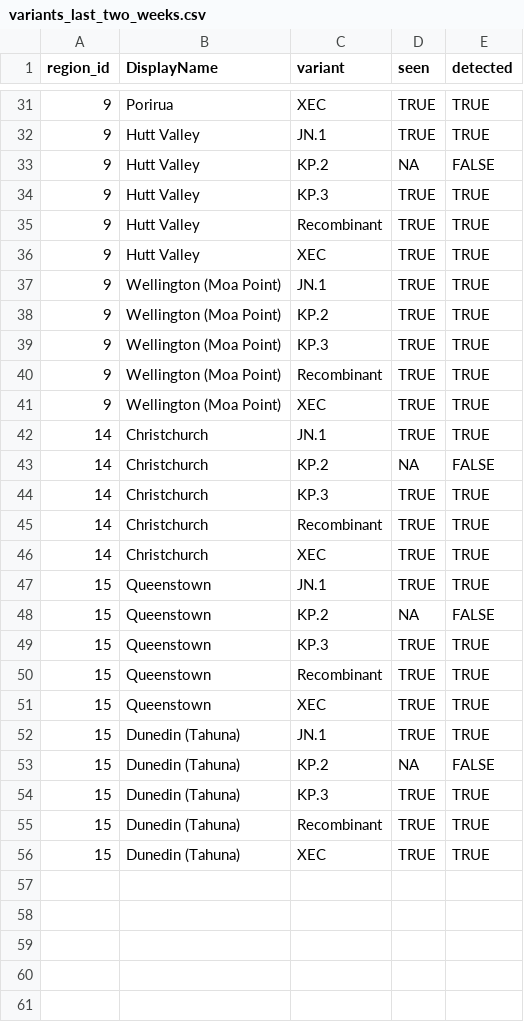
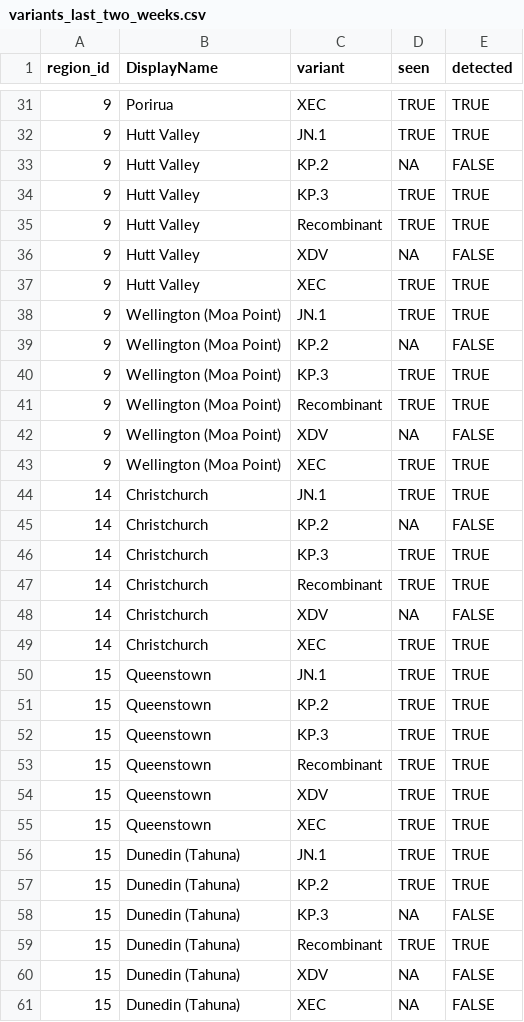
Before and after one commit to ESR-NZ/covid_in_wastewater, a CSV file: data/variants_last_two_weeks.csv, drawn as a sheet; only a part is shown, gaps mark what is left out; the diff covers the shown part only.

```diff
--- a/data/variants_last_two_weeks.csv
+++ b/data/variants_last_two_weeks.csv
@@ -35,7 +35,9 @@ region_id,DisplayName,variant,seen,detected
 9,Hutt Valley,Recombinant,TRUE,TRUE
+9,Hutt Valley,XDV,NA,FALSE
 9,Hutt Valley,XEC,TRUE,TRUE
 9,Wellington (Moa Point),JN.1,TRUE,TRUE
-9,Wellington (Moa Point),KP.2,TRUE,TRUE
+9,Wellington (Moa Point),KP.2,NA,FALSE
 9,Wellington (Moa Point),KP.3,TRUE,TRUE
 9,Wellington (Moa Point),Recombinant,TRUE,TRUE
+9,Wellington (Moa Point),XDV,NA,FALSE
 9,Wellington (Moa Point),XEC,TRUE,TRUE
@@ -45,12 +47,15 @@ region_id,DisplayName,variant,seen,detected
 14,Christchurch,Recombinant,TRUE,TRUE
+14,Christchurch,XDV,NA,FALSE
 14,Christchurch,XEC,TRUE,TRUE
 15,Queenstown,JN.1,TRUE,TRUE
-15,Queenstown,KP.2,NA,FALSE
+15,Queenstown,KP.2,TRUE,TRUE
 15,Queenstown,KP.3,TRUE,TRUE
 15,Queenstown,Recombinant,TRUE,TRUE
+15,Queenstown,XDV,TRUE,TRUE
 15,Queenstown,XEC,TRUE,TRUE
 15,Dunedin (Tahuna),JN.1,TRUE,TRUE
-15,Dunedin (Tahuna),KP.2,NA,FALSE
-15,Dunedin (Tahuna),KP.3,TRUE,TRUE
+15,Dunedin (Tahuna),KP.2,TRUE,TRUE
+15,Dunedin (Tahuna),KP.3,NA,FALSE
 15,Dunedin (Tahuna),Recombinant,TRUE,TRUE
-15,Dunedin (Tahuna),XEC,TRUE,TRUE
+15,Dunedin (Tahuna),XDV,NA,FALSE
+15,Dunedin (Tahuna),XEC,NA,FALSE
```
Also changed, not shown: 5 added rows, 5 removed rows and 6 edited cells elsewhere in this file, data/cases_regional.csv, data/cases_site.csv, 6 other files.
